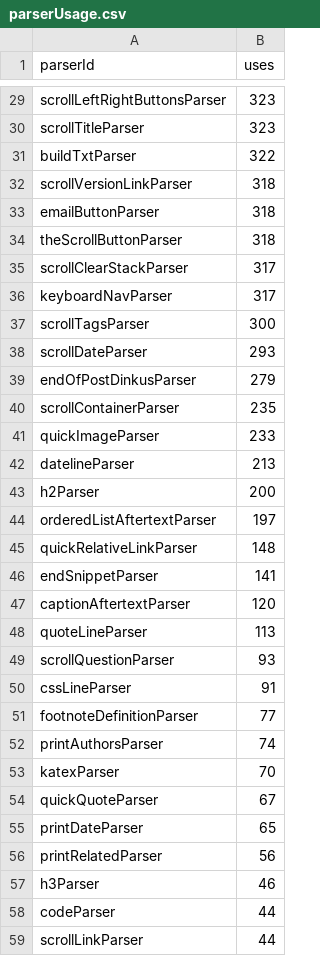
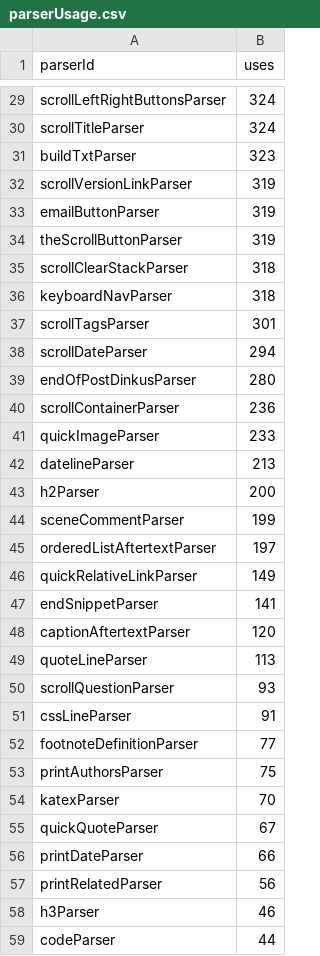
Before and after one commit to breck7/breckyunits.com, a CSV file: parserUsage.csv, drawn as a sheet; only a part is shown, gaps mark what is left out; the shorter side is filled out with more unchanged rows; addresses are those after the commit; the diff covers the shown part only; the diff names each change by its address in the sheet, - before the commit and + after, or states it on an @@ line.

```diff
--- a/parserUsage.csv
+++ b/parserUsage.csv
-B29:B30 (uses): 323
+B29:B30 (uses): 324
-B31 (uses): 322
+B31 (uses): 323
-B32:B34 (uses): 318
+B32:B34 (uses): 319
-B35:B36 (uses): 317
+B35:B36 (uses): 318
-B37 (uses): 300
+B37 (uses): 301
-B38 (uses): 293
+B38 (uses): 294
-B39 (uses): 279
+B39 (uses): 280
-B40 (uses): 235
+B40 (uses): 236
+row 44: sceneCommentParser | 199
-B46 (uses): 148
+B46 (uses): 149
-B53 (uses): 74
+B53 (uses): 75
-B56 (uses): 65
+B56 (uses): 66
```
Also changed, not shown: 2 added rows, 3 removed rows and 24 edited cells elsewhere in this file, posts.csv, posts.tsv, 41 other files.
